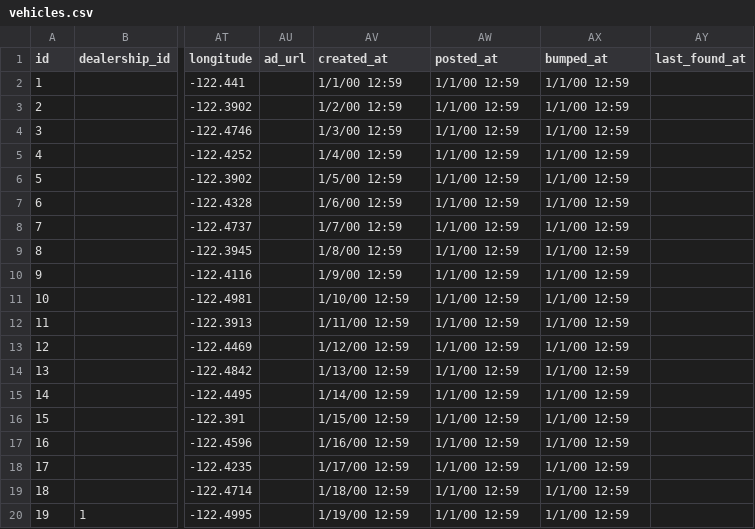
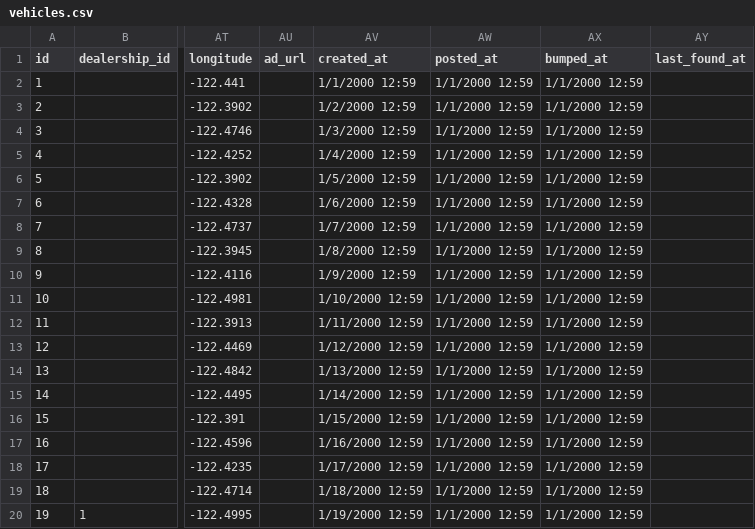
Before and after one commit to Nick-Lauwers/another-test, a CSV file: vehicles.csv, drawn as a sheet; only a part is shown, gaps mark what is left out; the diff names each change by its address in the sheet, - before the commit and + after, or states it on an @@ line.

```diff
--- a/vehicles.csv
+++ b/vehicles.csv
-AV2 (created_at): 1/1/00 12:59
+AV2 (created_at): 1/1/2000 12:59
-AW2:AW20 (posted_at): 1/1/00 12:59
+AW2:AW20 (posted_at): 1/1/2000 12:59
-AX2:AX20 (bumped_at): 1/1/00 12:59
+AX2:AX20 (bumped_at): 1/1/2000 12:59
-AV3 (created_at): 1/2/00 12:59
+AV3 (created_at): 1/2/2000 12:59
-AV4 (created_at): 1/3/00 12:59
+AV4 (created_at): 1/3/2000 12:59
-AV5 (created_at): 1/4/00 12:59
+AV5 (created_at): 1/4/2000 12:59
-AV6 (created_at): 1/5/00 12:59
+AV6 (created_at): 1/5/2000 12:59
-AV7 (created_at): 1/6/00 12:59
+AV7 (created_at): 1/6/2000 12:59
-AV8 (created_at): 1/7/00 12:59
+AV8 (created_at): 1/7/2000 12:59
-AV9 (created_at): 1/8/00 12:59
+AV9 (created_at): 1/8/2000 12:59
-AV10 (created_at): 1/9/00 12:59
+AV10 (created_at): 1/9/2000 12:59
-AV11 (created_at): 1/10/00 12:59
+AV11 (created_at): 1/10/2000 12:59
-AV12 (created_at): 1/11/00 12:59
+AV12 (created_at): 1/11/2000 12:59
-AV13 (created_at): 1/12/00 12:59
+AV13 (created_at): 1/12/2000 12:59
-AV14 (created_at): 1/13/00 12:59
+AV14 (created_at): 1/13/2000 12:59
-AV15 (created_at): 1/14/00 12:59
+AV15 (created_at): 1/14/2000 12:59
-AV16 (created_at): 1/15/00 12:59
+AV16 (created_at): 1/15/2000 12:59
-AV17 (created_at): 1/16/00 12:59
+AV17 (created_at): 1/16/2000 12:59
-AV18 (created_at): 1/17/00 12:59
+AV18 (created_at): 1/17/2000 12:59
-AV19 (created_at): 1/18/00 12:59
+AV19 (created_at): 1/18/2000 12:59
-AV20 (created_at): 1/19/00 12:59
+AV20 (created_at): 1/19/2000 12:59
```
Also changed, not shown: listing_scores.csv, 8 other files.
